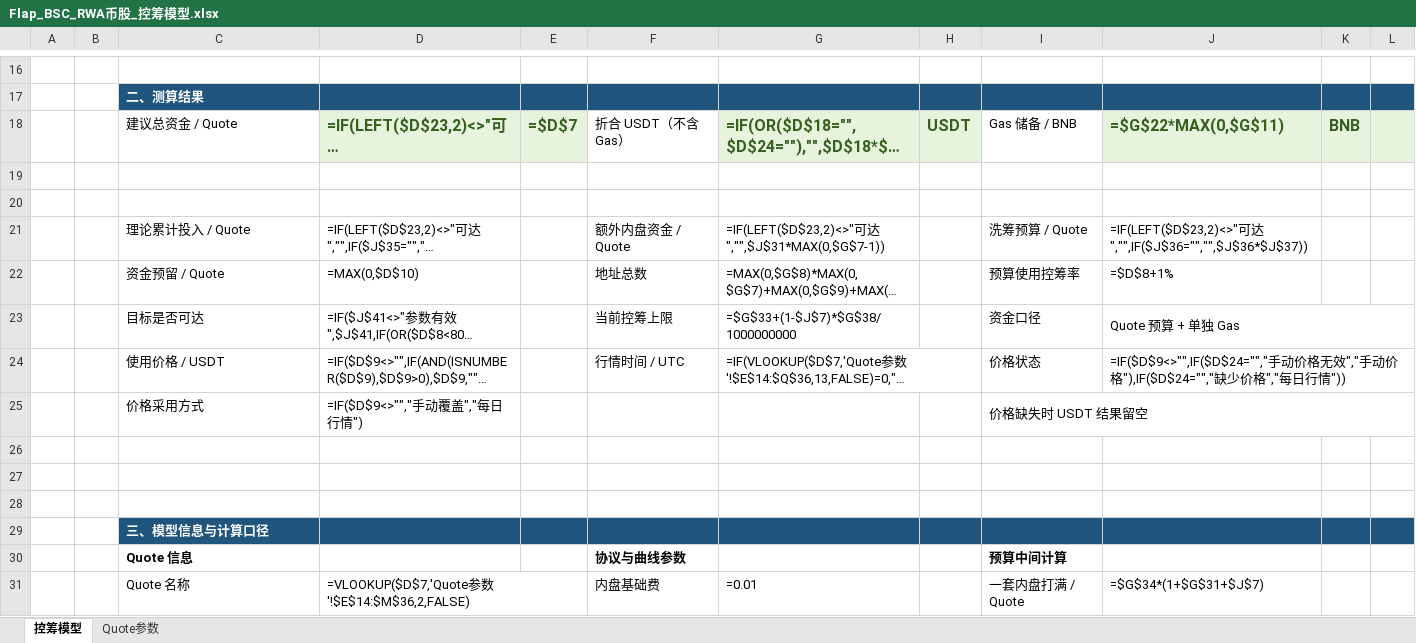
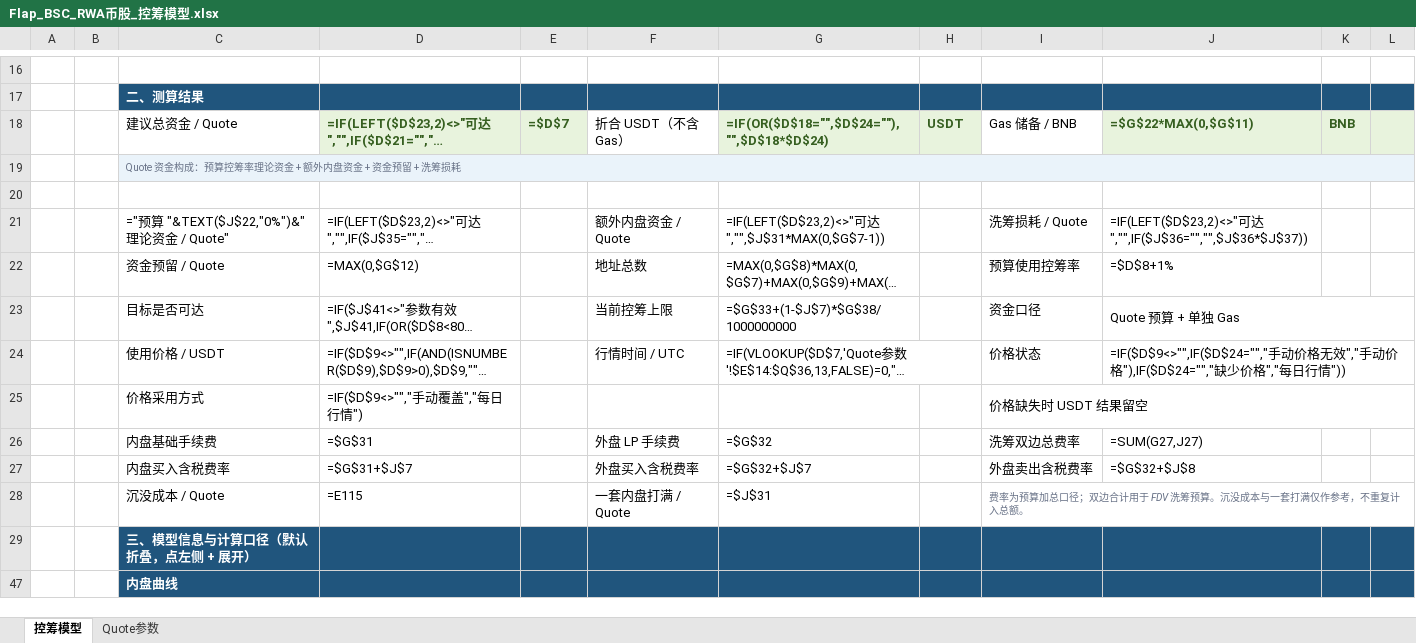
Before and after one commit to bella07021/stock-quote-route-liquidity, an Excel workbook: excel/latest/Flap_BSC_RWA币股_控筹模型.xlsx, sheet 控筹模型, drawn as a sheet; only a part is shown, gaps mark what is left out; the shorter side is filled out with more unchanged rows; long unchanged cells end in …; values as stored, in another font and other column widths than the file's, no borders; formulas without a stored value are shown as written; conditional formats not drawn; removed rows and columns are numbered as before the commit, all else as after; the diff covers the shown part only; the diff names each change by its address in the sheet, - before the commit and + after, or states it on an @@ line.

Commit message:
Compact Excel layout and expose tax-inclusive budget fees

```diff
--- a/excel/latest/Flap_BSC_RWA币股_控筹模型.xlsx (sheet 控筹模型)
+++ b/excel/latest/Flap_BSC_RWA币股_控筹模型.xlsx (sheet 控筹模型)
@@ D18:E18 text size: smaller @@
@@ G18:H18 text size: smaller @@
@@ J18:K18 text size: smaller @@
+row 19:  |  | Quote 资金构成：预算控筹率理论资金 + 额外内盘资金 + 资金预留 + 洗筹损耗
-row 20: (empty)
-C21: 理论累计投入 / Quote
+C21: ="预算 "&TEXT($J$22,"0%")&" 理论资金 / Quote"
-I21: 洗筹预算 / Quote
+I21: 洗筹损耗 / Quote
-D22: =MAX(0,$D$10)
+D22: =MAX(0,$G$12)
-row 26: (empty)
+row 26:  |  | 内盘基础手续费 | =$G$31 |  | 外盘 LP 手续费 | =$G$32 |  | 洗筹双边总费率 | =SUM(G27,J27)
-row 27: (empty)
+row 27:  |  | 内盘买入含税费率 | =$G$31+$J$7 |  | 外盘买入含税费率 | =$G$32+$J$7 |  | 外盘卖出含税费率 | =$G$32+$J$8
-row 28: (empty)
+row 28:  |  | 沉没成本 / Quote | =E115 |  | 一套内盘打满 / Quote | =$J$31 |  | 费率为预算加总口径；双边合计用于 FDV 洗筹预算。沉没成本与一套打满仅作参考，不重复计入总额。
+I28:L28 merged
-C29: 三、模型信息与计算口径
+C29: 三、模型信息与计算口径（默认折叠，点左侧 + 展开）
@@ row 30 hidden:  |  | Quote 信息 |  |  | 协议与曲线参数 |  |  | 预算中间计算 @@
@@ row 31 hidden:  |  | Quote 名称 | =VLOOKUP($D$7,'Quote参数'!$E$14:$M$36,2,FALSE) |  | 内盘基础费 | =0.01 |  | 一套内盘打满 / Quote | =$G$34*(1+$G$31+$J$7) @@
```
Also changed, not shown: 4 removed rows, 11 hidden or unhidden rows, 4 edited cells and cell formats elsewhere in this sheet, hidden cells, excel/latest/PonsV2_股票Quote控筹模型.xlsx, excel/templates/Flap_BSC_RWA币股_控筹模型.xlsx, 4 other files.
